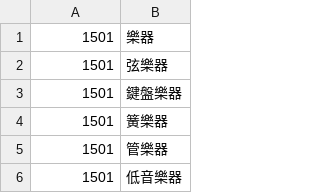
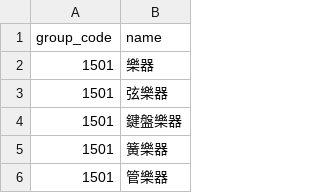
Before and after one commit to jerrynil-com/trademark, a CSV file: goods/items_15.csv, drawn as a sheet; only a part is shown; the shorter side is filled out with more unchanged rows.

Commit message:
add header in categories.csv and items.csv

```diff
--- a/goods/items_15.csv
+++ b/goods/items_15.csv
@@ -1 +1,2 @@
+group_code,name
 1501,樂器
```
Also changed, not shown: goods/items_27.csv, goods/items_29.csv, 45 other files.
